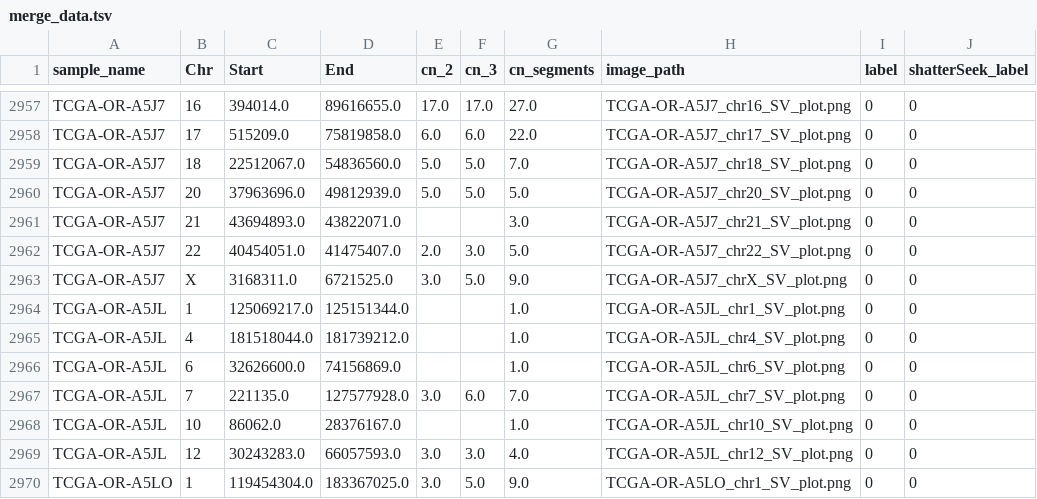
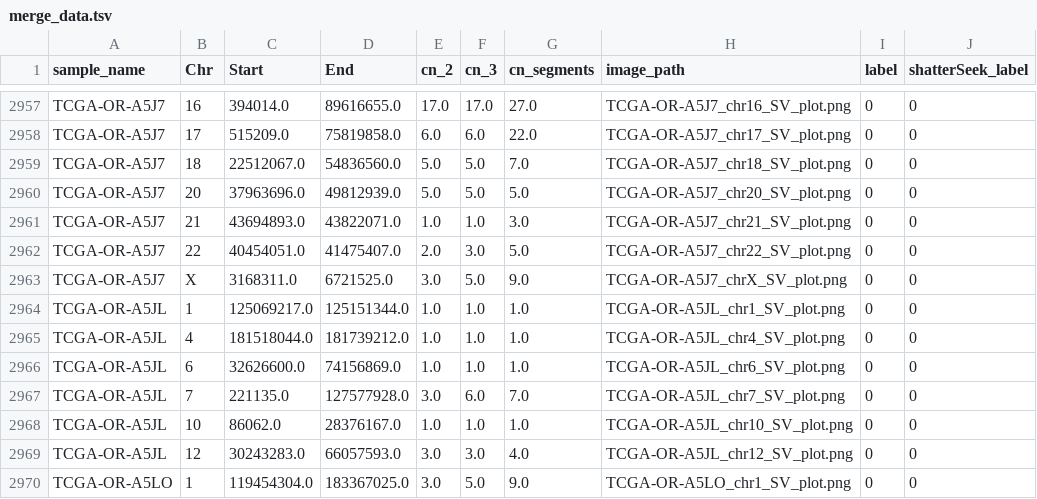
Before and after one commit to PPSherry/ChromShatter, a TSV file: label_model_data/merge_data.tsv, drawn as a sheet; only a part is shown, gaps mark what is left out; the diff covers the shown part only; the diff names each change by its address in the sheet, - before the commit and + after, or states it on an @@ line.

```diff
--- a/label_model_data/merge_data.tsv
+++ b/label_model_data/merge_data.tsv
-E2961 (cn_2): (empty)
+E2961 (cn_2): 1.0
-F2961 (cn_3): (empty)
+F2961 (cn_3): 1.0
-E2964:E2966 (cn_2): (empty)
+E2964:E2966 (cn_2): 1.0
-F2964:F2966 (cn_3): (empty)
+F2964:F2966 (cn_3): 1.0
-E2968 (cn_2): (empty)
+E2968 (cn_2): 1.0
-F2968 (cn_3): (empty)
+F2968 (cn_3): 1.0
```
Also changed, not shown: 24 edited cells elsewhere in this file.
